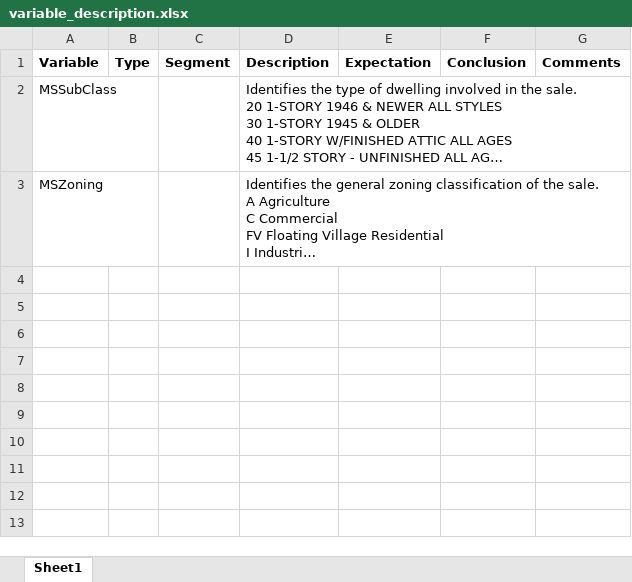
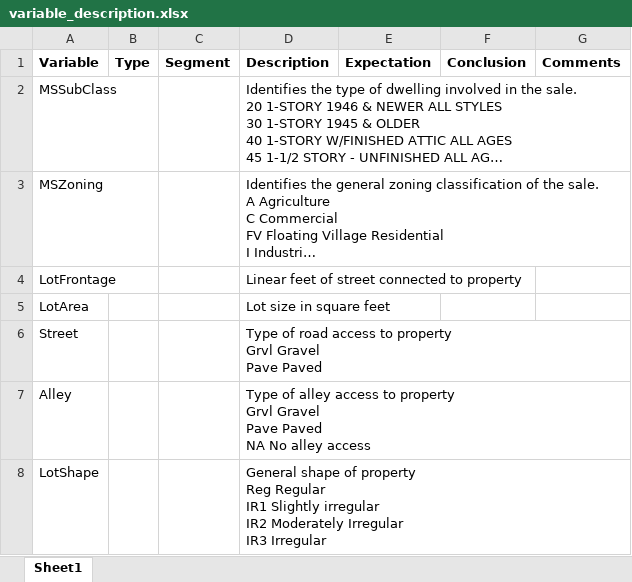
Before and after one commit to guilhermemarson/udacity, an Excel workbook: ames_house_prices/documentation/variable_description.xlsx, sheet Sheet1, drawn as a sheet; only a part is shown; long unchanged cells end in …; values as stored, in another font and other column widths than the file's, no borders; ↵ is a line break in a cell; the diff covers the shown part only; the diff names each change by its address in the sheet, - before the commit and + after, or states it on an @@ line.

Commit message:
Variable description updated

```diff
--- a/ames_house_prices/documentation/variable_description.xlsx (sheet Sheet1)
+++ b/ames_house_prices/documentation/variable_description.xlsx (sheet Sheet1)
+row 4: LotFrontage |  |  | Linear feet of street connected to property
+row 5: LotArea |  |  | Lot size in square feet
+row 6: Street |  |  | Type of road access to property ↵ Grvl Gravel ↵ Pave Paved
+row 7: Alley |  |  | Type of alley access to property ↵ Grvl Gravel ↵ Pave Paved ↵ NA No alley access
+row 8: LotShape |  |  | General shape of property ↵ Reg Regular ↵ IR1 Slightly irregular ↵ IR2 Moderately Irregular ↵ IR3 Irregular
```
Also changed, not shown: 72 added rows elsewhere in this sheet.
